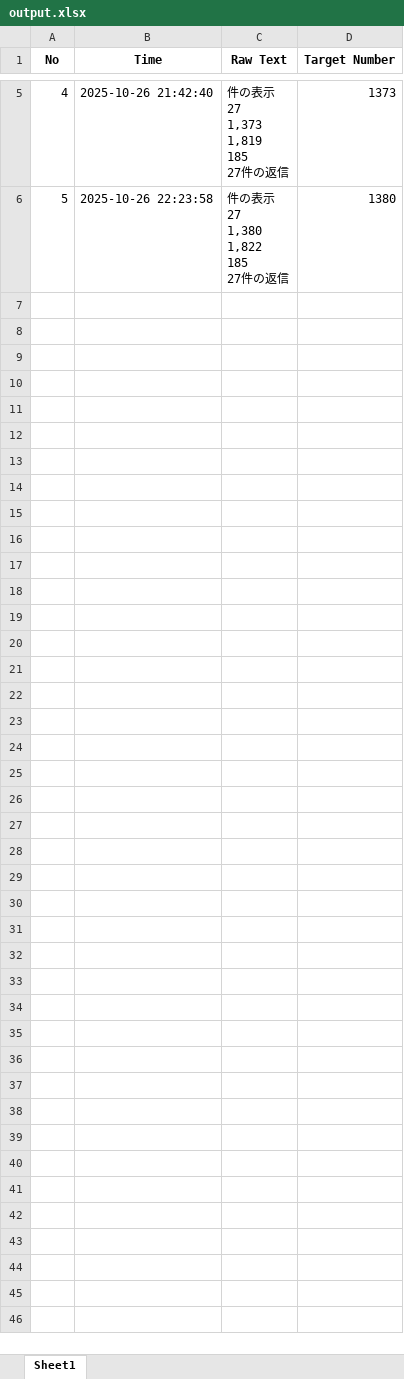
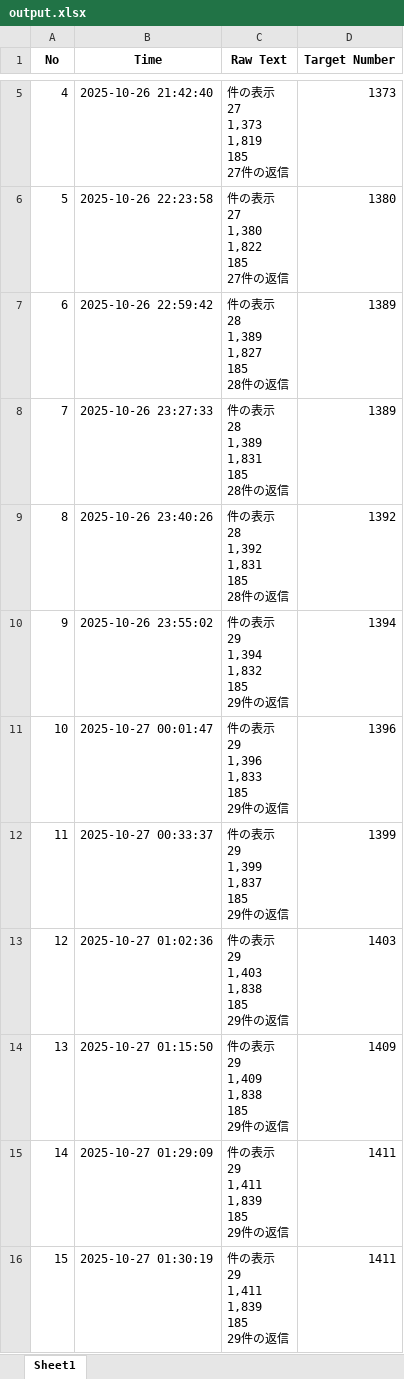
Before and after one commit to aptx888/tweet20251025, an Excel workbook: output.xlsx, sheet Sheet1, drawn as a sheet; only a part is shown, gaps mark what is left out; values as stored, in another font and other column widths than the file's, no borders; charts and pictures not drawn; ↵ is a line break in a cell; the diff covers the shown part only; the diff names each change by its address in the sheet, - before the commit and + after, or states it on an @@ line.

```diff
--- a/output.xlsx (sheet Sheet1)
+++ b/output.xlsx (sheet Sheet1)
+row 7: 6 | 2025-10-26 22:59:42 | 件の表示 ↵ 28 ↵ 1,389 ↵ 1,827 ↵ 185 ↵ 28件の返信 | 1389
+row 8: 7 | 2025-10-26 23:27:33 | 件の表示 ↵ 28 ↵ 1,389 ↵ 1,831 ↵ 185 ↵ 28件の返信 | 1389
+row 9: 8 | 2025-10-26 23:40:26 | 件の表示 ↵ 28 ↵ 1,392 ↵ 1,831 ↵ 185 ↵ 28件の返信 | 1392
+row 10: 9 | 2025-10-26 23:55:02 | 件の表示 ↵ 29 ↵ 1,394 ↵ 1,832 ↵ 185 ↵ 29件の返信 | 1394
+row 11: 10 | 2025-10-27 00:01:47 | 件の表示 ↵ 29 ↵ 1,396 ↵ 1,833 ↵ 185 ↵ 29件の返信 | 1396
+row 12: 11 | 2025-10-27 00:33:37 | 件の表示 ↵ 29 ↵ 1,399 ↵ 1,837 ↵ 185 ↵ 29件の返信 | 1399
+row 13: 12 | 2025-10-27 01:02:36 | 件の表示 ↵ 29 ↵ 1,403 ↵ 1,838 ↵ 185 ↵ 29件の返信 | 1403
+row 14: 13 | 2025-10-27 01:15:50 | 件の表示 ↵ 29 ↵ 1,409 ↵ 1,838 ↵ 185 ↵ 29件の返信 | 1409
+row 15: 14 | 2025-10-27 01:29:09 | 件の表示 ↵ 29 ↵ 1,411 ↵ 1,839 ↵ 185 ↵ 29件の返信 | 1411
+row 16: 15 | 2025-10-27 01:30:19 | 件の表示 ↵ 29 ↵ 1,411 ↵ 1,839 ↵ 185 ↵ 29件の返信 | 1411
```
Also changed, not shown: 41 added rows elsewhere in this sheet, charts or pictures, 2 other files.
